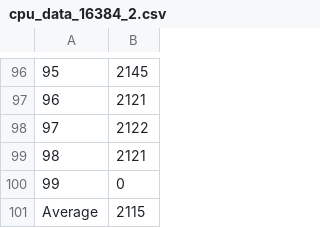
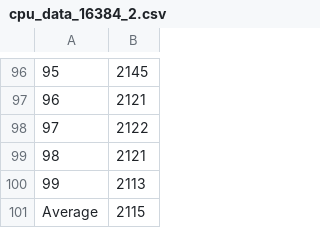
Before and after one commit to migiesmith/Nbody, a CSV file: nbody/Results/cpu_data_16384_2.csv, drawn as a sheet; only a part is shown, gaps mark what is left out.

```diff
--- a/nbody/Results/cpu_data_16384_2.csv
+++ b/nbody/Results/cpu_data_16384_2.csv
@@ -99,3 +99,3 @@
 98,2121
-99,0
+99,2113
 Average,2115
```
Also changed, not shown: nbody/Results/cpu_data_16384_1.csv, nbody/Results/cpu_data_16384_4.csv, 35 other files.
